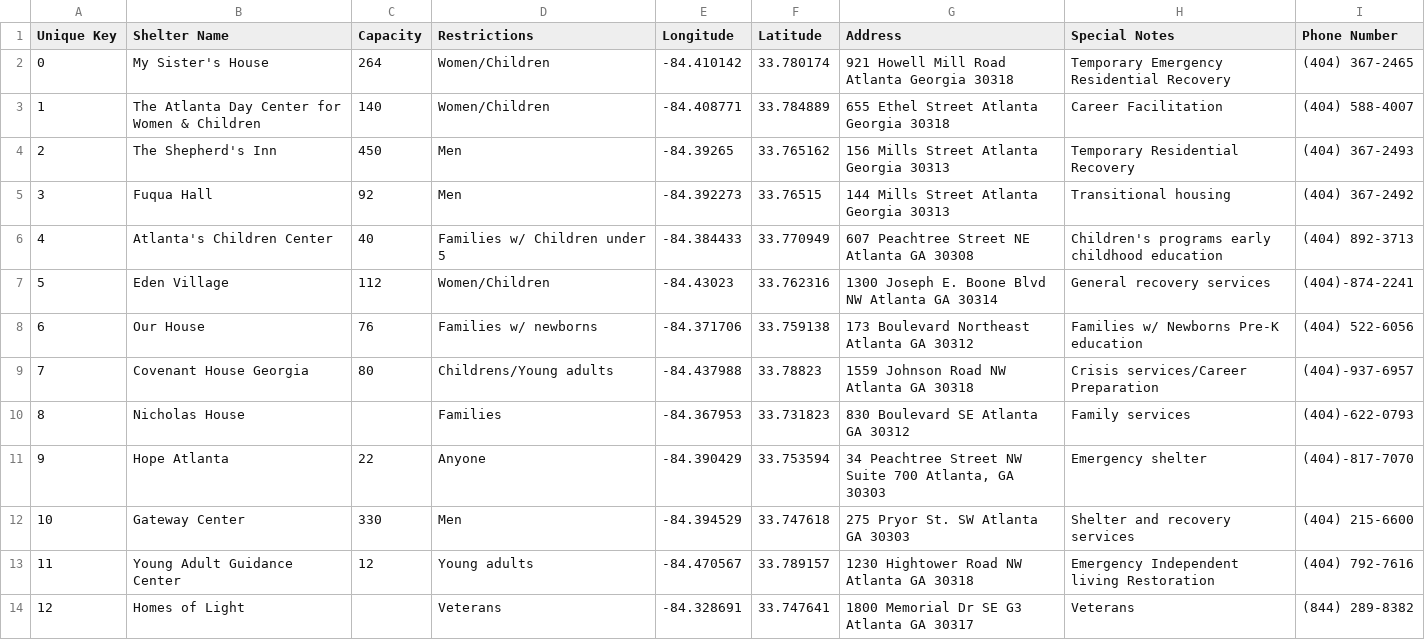
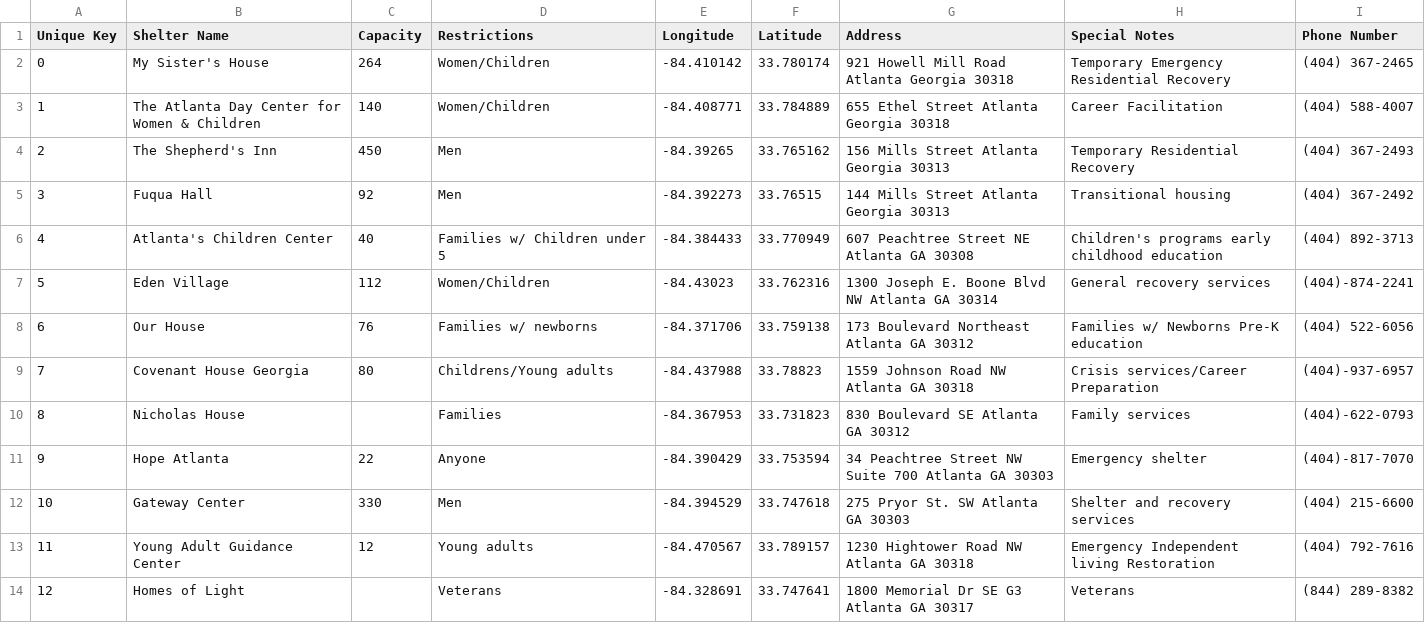
Before and after one commit to emacgregor/2340project, a CSV file: app/src/main/res/raw/homelessdb.csv, drawn as a sheet.

Commit message:
Deleted another comma

```diff
--- a/app/src/main/res/raw/homelessdb.csv
+++ b/app/src/main/res/raw/homelessdb.csv
@@ -10,3 +10,3 @@ Unique Key,Shelter Name,Capacity,Restrictions,Longitude ,Latitude ,Address,Speci
 8,Nicholas House,,Families ,-84.367953,33.731823,"830 Boulevard SE Atlanta GA 30312",Family services ,(404)-622-0793
-9,Hope Atlanta ,22,Anyone ,-84.390429,33.753594,"34 Peachtree Street NW Suite 700 Atlanta, GA 30303",Emergency shelter ,(404)-817-7070
+9,Hope Atlanta ,22,Anyone ,-84.390429,33.753594,"34 Peachtree Street NW Suite 700 Atlanta GA 30303",Emergency shelter ,(404)-817-7070
 10,Gateway Center,330,Men,-84.394529,33.747618,"275 Pryor St. SW Atlanta GA 30303",Shelter and recovery services ,(404) 215-6600
```
